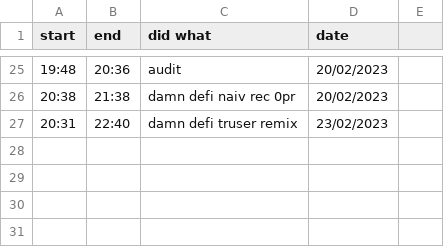
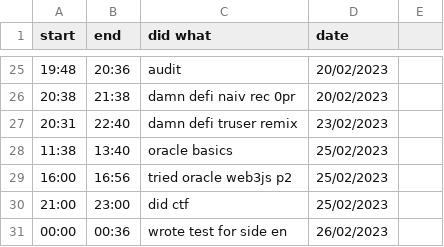
Before and after one commit to JADcooler/web3_notes, a CSV file: progress.csv, drawn as a sheet; only a part is shown, gaps mark what is left out.

Commit message:
u[dated progress

```diff
--- a/progress.csv
+++ b/progress.csv
@@ -27 +27,5 @@ start, end, did what, date
 20:31,  22:40, damn defi truser remix, 23/02/2023
+11:38,  13:40, oracle basics         , 25/02/2023
+16:00,  16:56, tried oracle web3js p2, 25/02/2023
+21:00,  23:00, did ctf               , 25/02/2023
+00:00,  00:36, wrote test for side en, 26/02/2023
```
Also changed, not shown: 11 other files.
